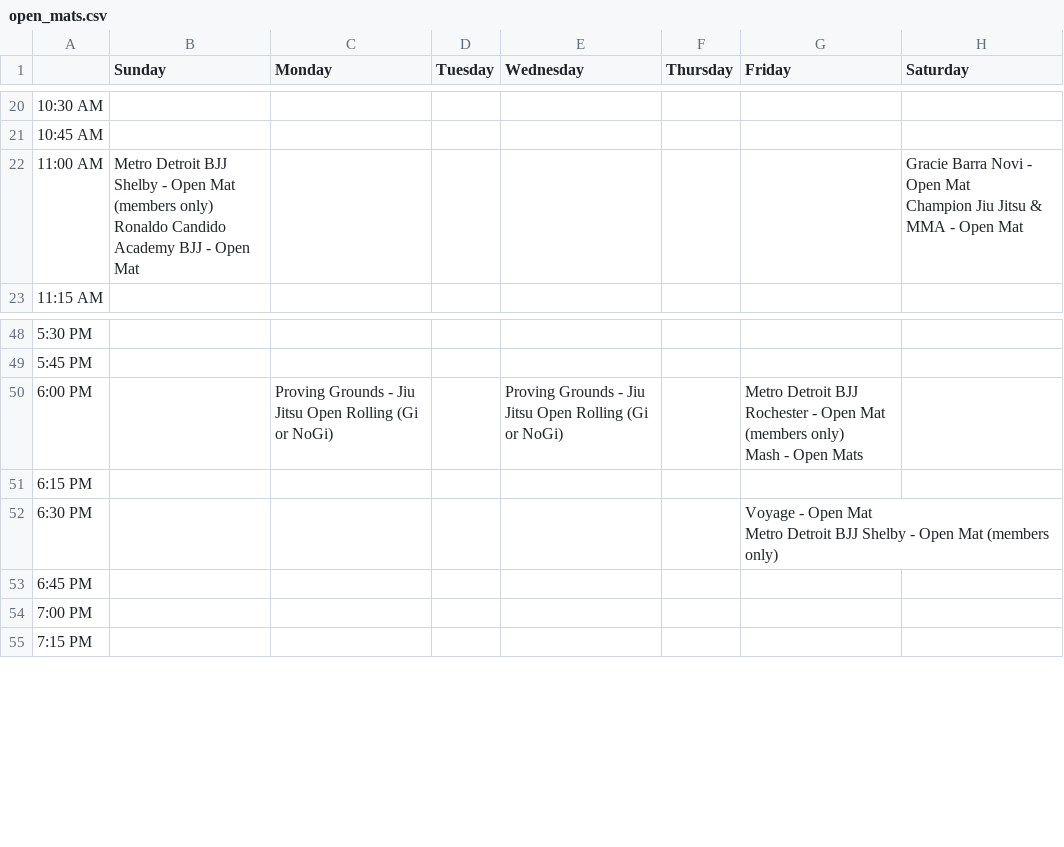
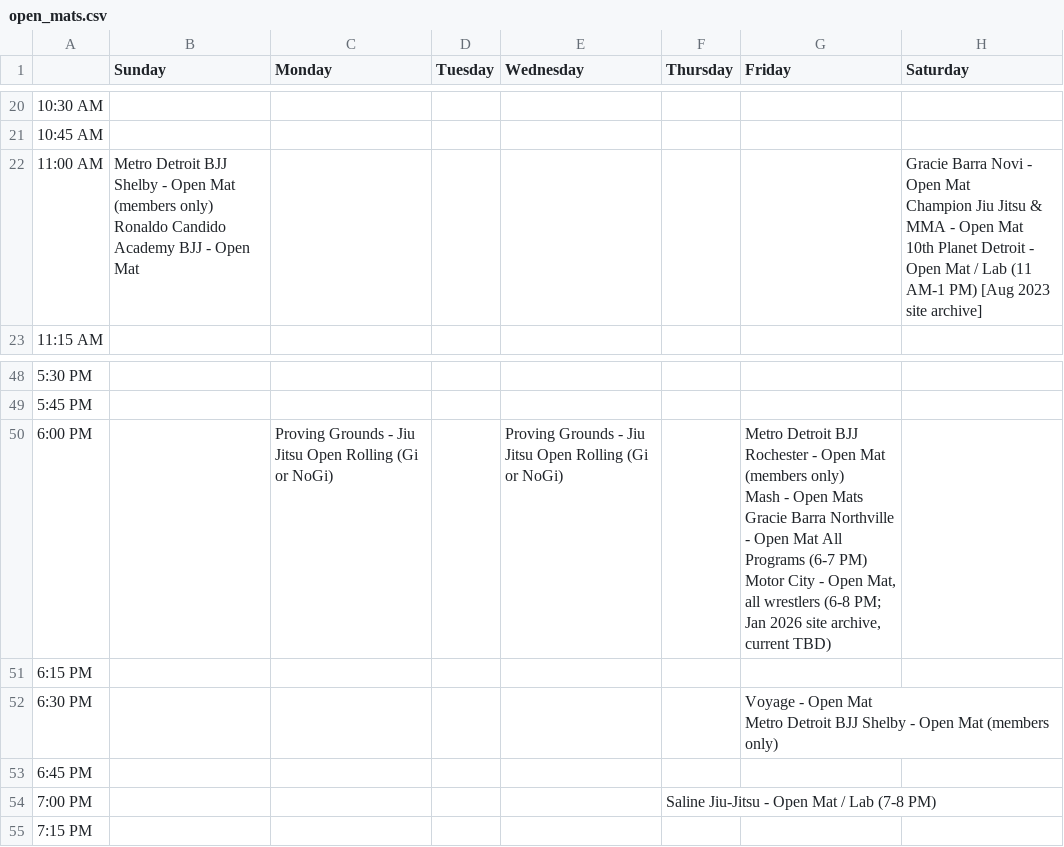
Before and after one commit to Tuman829/detroit-mat-times, a CSV file: data/sheet/open_mats.csv, drawn as a sheet; only a part is shown, gaps mark what is left out; ↵ is a line break in a cell; the diff names each change by its address in the sheet, - before the commit and + after, or states it on an @@ line.

```diff
--- a/data/sheet/open_mats.csv
+++ b/data/sheet/open_mats.csv
-H22 (Saturday): …Open Mat
+H22 (Saturday): …Open Mat ↵ 10th Planet Detroit - Open Mat / Lab (11 AM-1 PM) [Aug 2023 site archive]
-G50 (Friday): …Open Mats
+G50 (Friday): …Open Mats ↵ Gracie Barra Northville - Open Mat All Programs (6-7 PM) ↵ Motor City - Open Mat, all wrestlers (6-8 PM; Jan 2026 site archive, current TBD)
-F54 (Thursday): (empty)
+F54 (Thursday): Saline Jiu-Jitsu - Open Mat / Lab (7-8 PM)
```
Also changed, not shown: data/sheet/classes.csv, data/sheet/gyms.csv, 43 other files.
